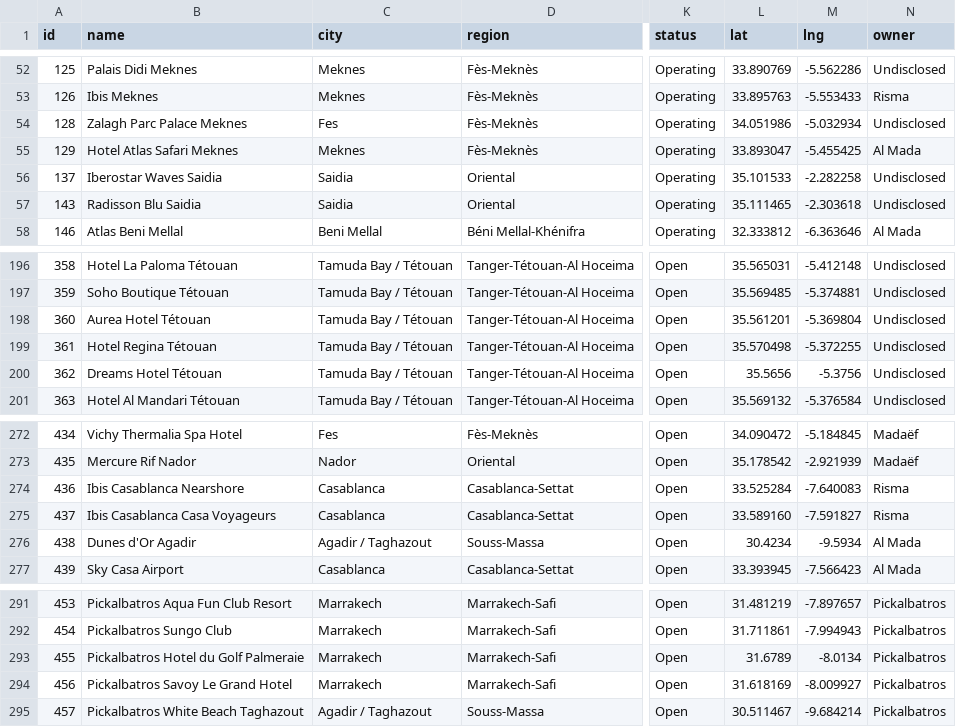
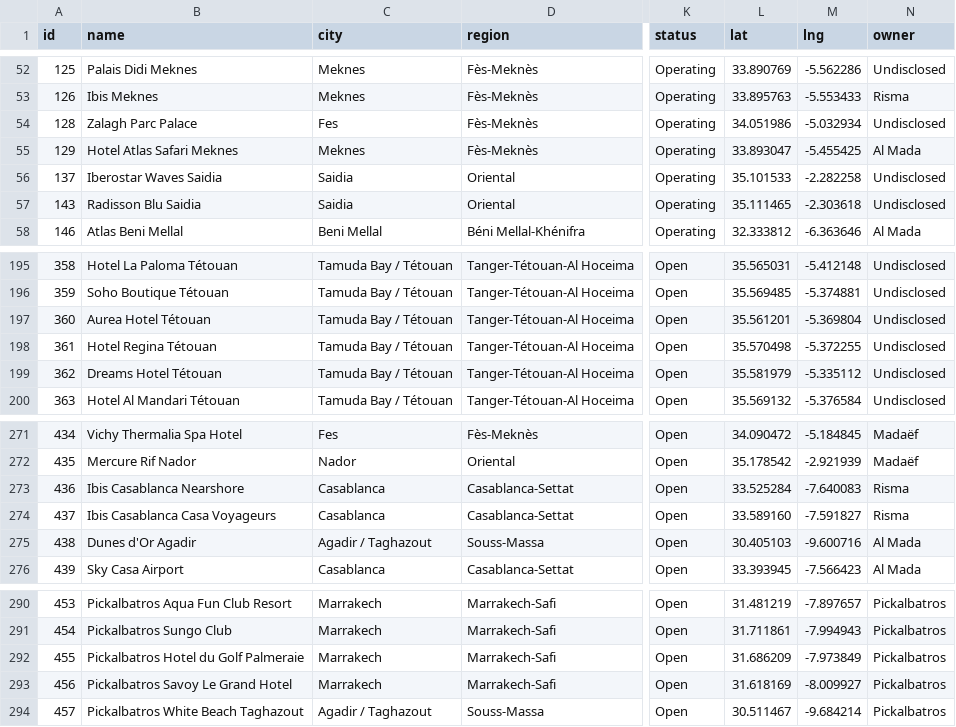
Before and after one commit to oaddahre/hospitalityiq, a CSV file: hotels.csv, drawn as a sheet; only a part is shown, gaps mark what is left out; addresses are those after the commit; the diff covers the shown part only; the diff names each change by its address in the sheet, - before the commit and + after, or states it on an @@ line.

```diff
--- a/hotels.csv
+++ b/hotels.csv
-B54 (name): Zalagh Parc Palace Meknes
+B54 (name): Zalagh Parc Palace
-L199 (lat): 35.5656
+L199 (lat): 35.581979
-M199 (lng): -5.3756
+M199 (lng): -5.335112
-L275 (lat): 30.4234
+L275 (lat): 30.405103
-M275 (lng): -9.5934
+M275 (lng): -9.600716
-L292 (lat): 31.6789
+L292 (lat): 31.686209
-M292 (lng): -8.0134
+M292 (lng): -7.973849
```
Also changed, not shown: 1 removed row and 11 edited cells elsewhere in this file, pipeline.csv.
